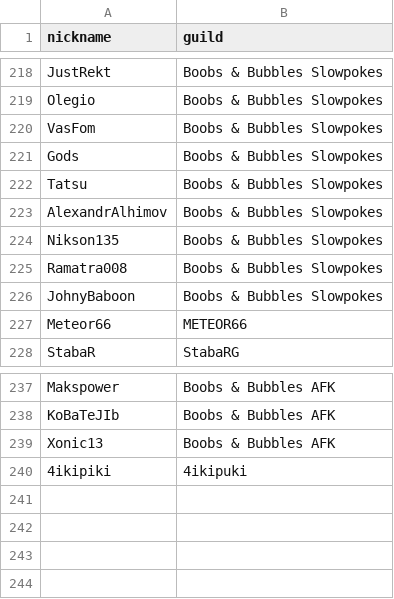
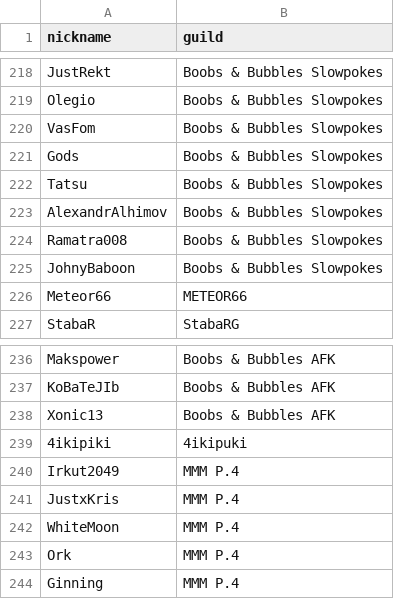
Before and after one commit to 0n0t0le/MA-Toolkit, a CSV file: all_players_utf8_bom.csv, drawn as a sheet; only a part is shown, gaps mark what is left out.

Commit message:
Update all_players_utf8_bom.csv

```diff
--- a/all_players_utf8_bom.csv
+++ b/all_players_utf8_bom.csv
@@ -223,3 +223,2 @@ Tatsu,Boobs & Bubbles Slowpokes
 AlexandrAlhimov,Boobs & Bubbles Slowpokes
-Nikson135,Boobs & Bubbles Slowpokes
 Ramatra008,Boobs & Bubbles Slowpokes
@@ -240 +239,6 @@ Xonic13,Boobs & Bubbles AFK
 4ikipiki,4ikipuki
+Irkut2049,MMM P.4
+JustxKris,MMM P.4
+WhiteMoon,MMM P.4
+Ork,MMM P.4
+Ginning,MMM P.4
```
